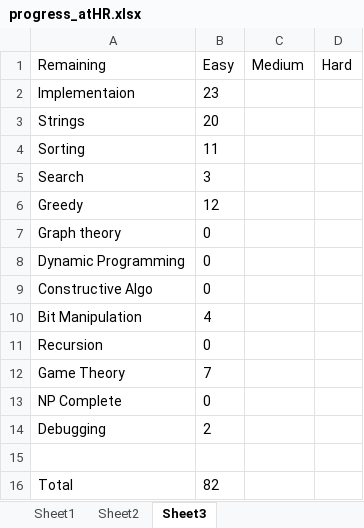
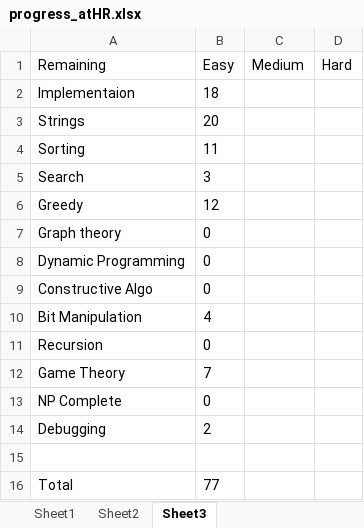
Before and after one commit to soumya27/CodingPractice, an Excel workbook: progress_atHR.xlsx, sheet Sheet3, drawn as a sheet; values as stored, in another font and other column widths than the file's, no borders; the diff names each change by its address in the sheet, - before the commit and + after, or states it on an @@ line.

Commit message:
8Aug - 4Easy solutions

```diff
--- a/progress_atHR.xlsx (sheet Sheet3)
+++ b/progress_atHR.xlsx (sheet Sheet3)
-B2 (Easy): 23
+B2 (Easy): 18
-B16 (Easy): 82
+B16 (Easy): 77
```
Also changed, not shown: sheet Sheet1, 4 other files.
